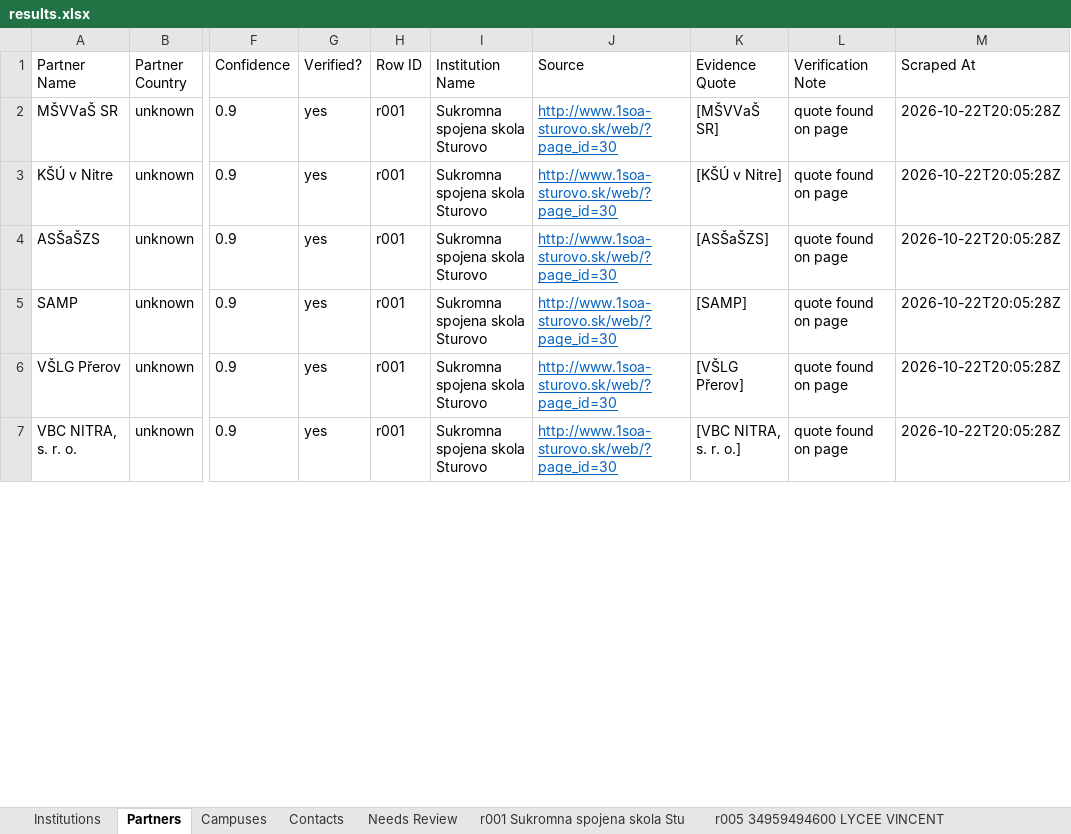
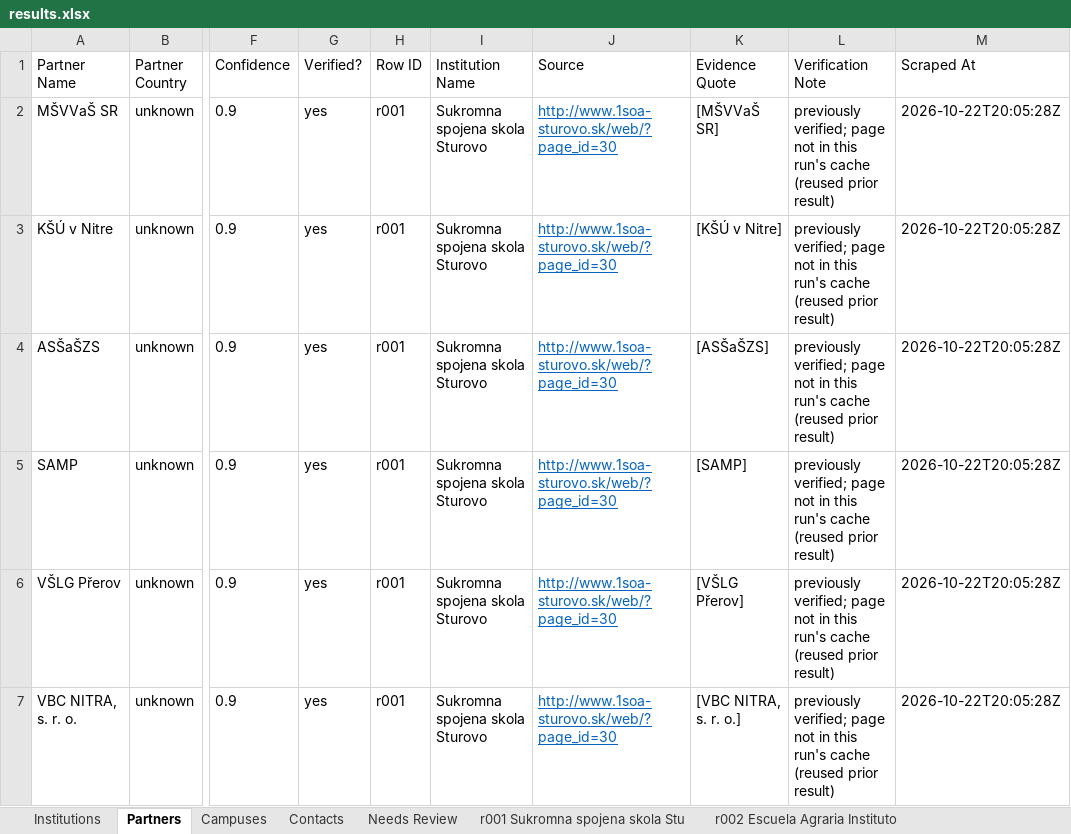
Before and after one commit to mhuzaifawebdev/paragon-automations, an Excel workbook: data_hei/batch-20261003-2347/results.xlsx, sheet Partners, drawn as a sheet; only a part is shown, gaps mark what is left out; values as stored, in another font and other column widths than the file's, no borders; the diff covers the shown part only; the diff names each change by its address in the sheet, - before the commit and + after, or states it on an @@ line.

```diff
--- a/data_hei/batch-20261003-2347/results.xlsx (sheet Partners)
+++ b/data_hei/batch-20261003-2347/results.xlsx (sheet Partners)
+sheet tab: r002 Escuela Agraria Instituto
-L2:L7 (Verification Note): quote found on page
+L2:L7 (Verification Note): previously verified; page not in this run's cache (reused prior result)
```
Also changed, not shown: 35 added rows and 7 edited cells elsewhere in this sheet, sheet Campuses, sheet Institutions, sheet Contacts, other sheet tabs, 5 other files.
